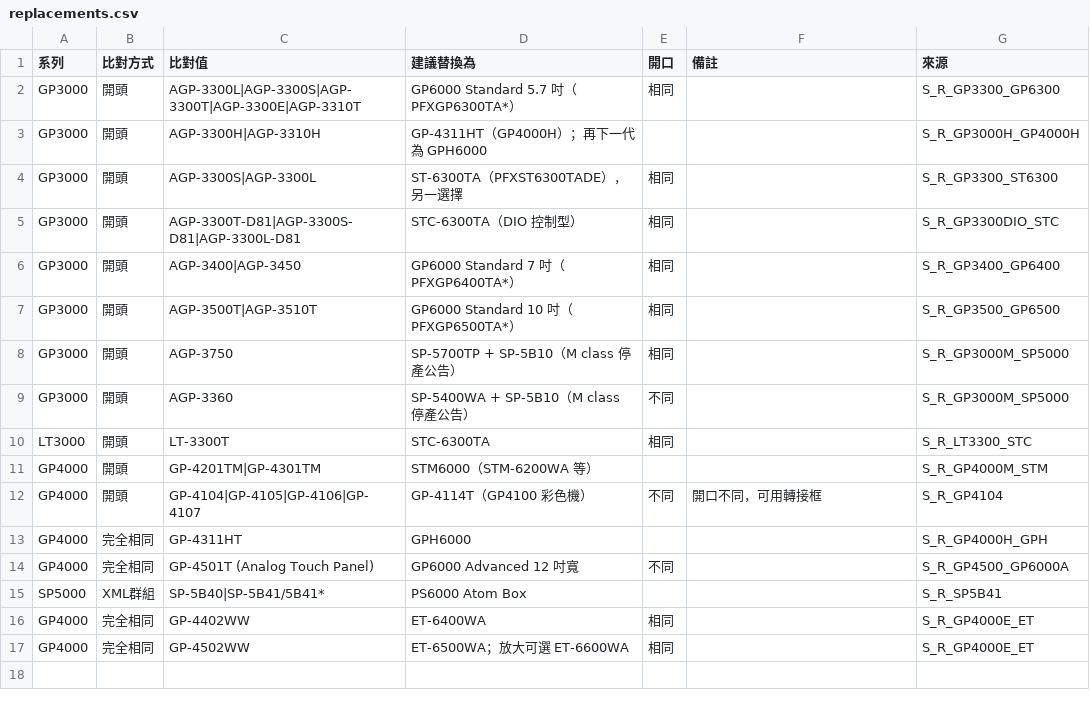
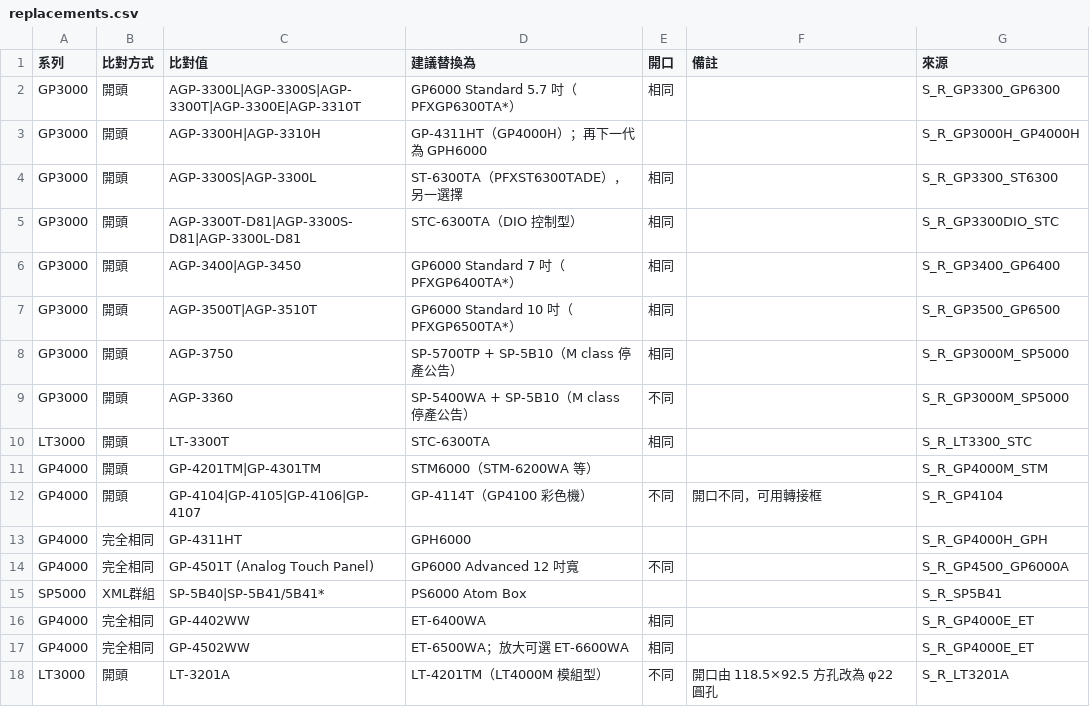
Before and after one commit to kikiqqp/proface-hmi-selector, a CSV file: data/csv/replacements.csv, drawn as a sheet; the diff names each change by its address in the sheet, - before the commit and + after, or states it on an @@ line.

Commit message:
新增替換建議：LT-3201A → LT-4201TM
Added new entries for LT-3201A and updated existing entries for GP3000 and GP4000.

```diff
--- a/data/csv/replacements.csv
+++ b/data/csv/replacements.csv
+row 18: LT3000 | 開頭 | LT-3201A | LT-4201TM（LT4000M 模組型） | 不同 | 開口由 118.5×92.5 方孔改為 φ22 圓孔 | S_R_LT3201A
```
